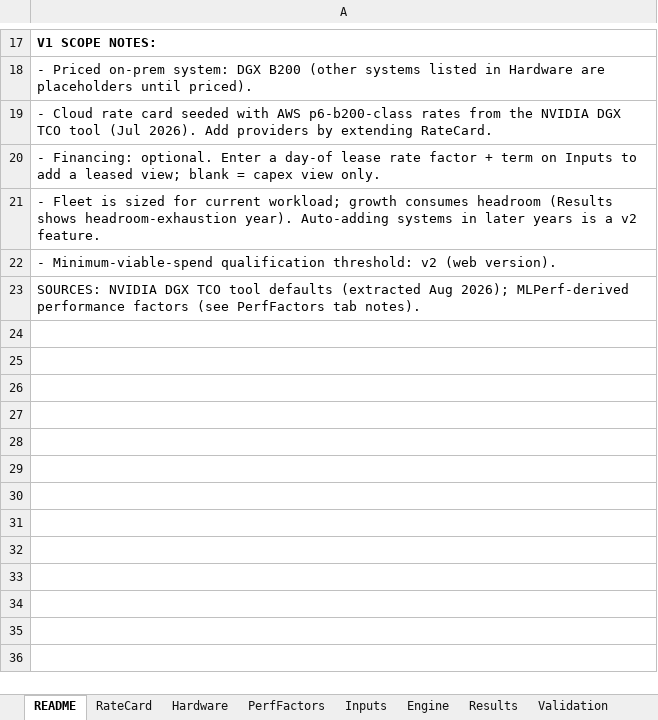
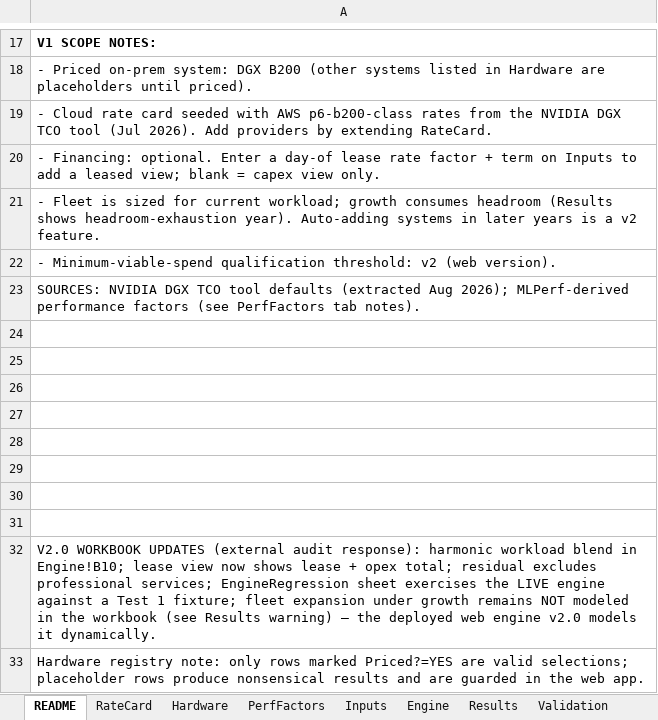
Before and after one commit to Jaybc25/cdw-ai-factory-tco, an Excel workbook: docs/reverse-tco-model-v1.xlsx, sheet README, drawn as a sheet; only a part is shown, gaps mark what is left out; values as stored, in another font and other column widths than the file's, no borders; the diff names each change by its address in the sheet, - before the commit and + after, or states it on an @@ line.

```diff
--- a/docs/reverse-tco-model-v1.xlsx (sheet README)
+++ b/docs/reverse-tco-model-v1.xlsx (sheet README)
+row 24: (empty)
+row 25: (empty)
+row 26: (empty)
+row 27: (empty)
+row 28: (empty)
+row 29: (empty)
+row 30: (empty)
+row 31: (empty)
+row 32: V2.0 WORKBOOK UPDATES (external audit response): harmonic workload blend in Engine!B10; lease view now shows lease + opex total; residual excludes professional services; EngineRegression sheet exercises the LIVE engine against a Test 1 fixture; fleet expansion under growth remains NOT modeled in the workbook (see Results warning) — the deployed web engine v2.0 models it dynamically.
+row 33: Hardware registry note: only rows marked Priced?=YES are valid selections; placeholder rows produce nonsensical results and are guarded in the web app.
```
Also changed, not shown: sheet Results, sheet Engine, sheet Inputs, other sheet tabs, formulas that keep their value, 4 other files.
